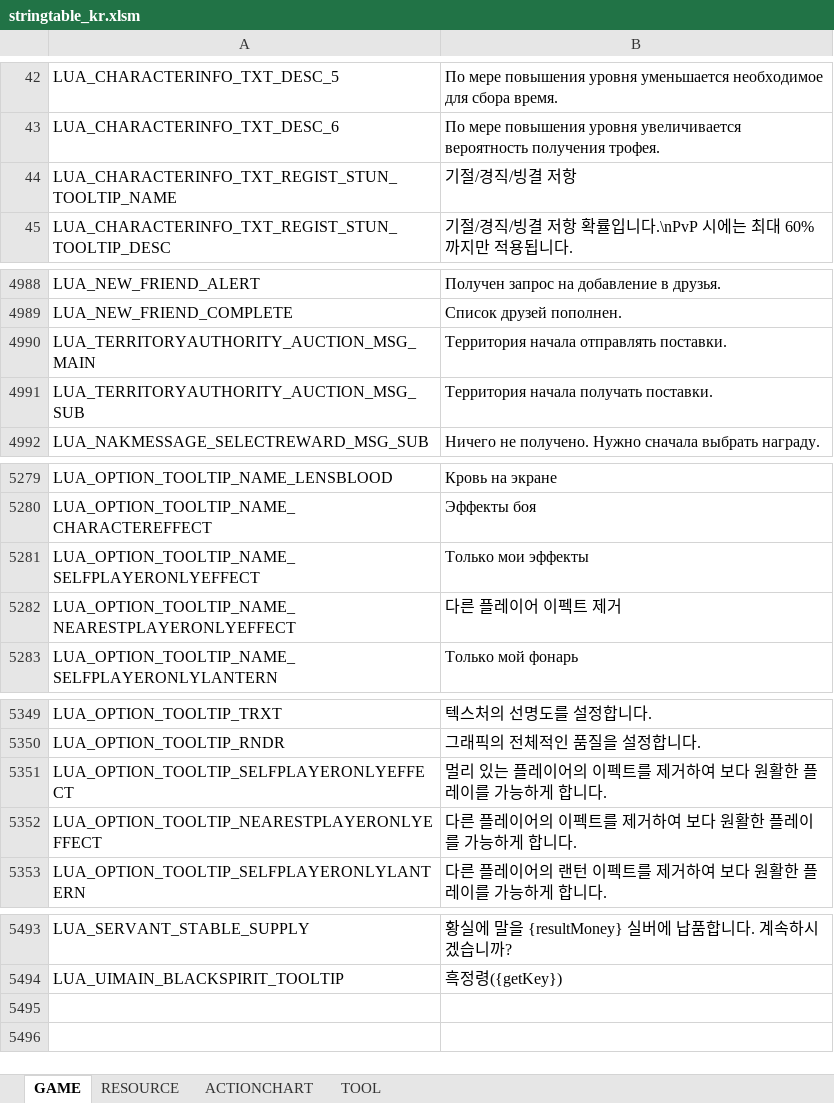
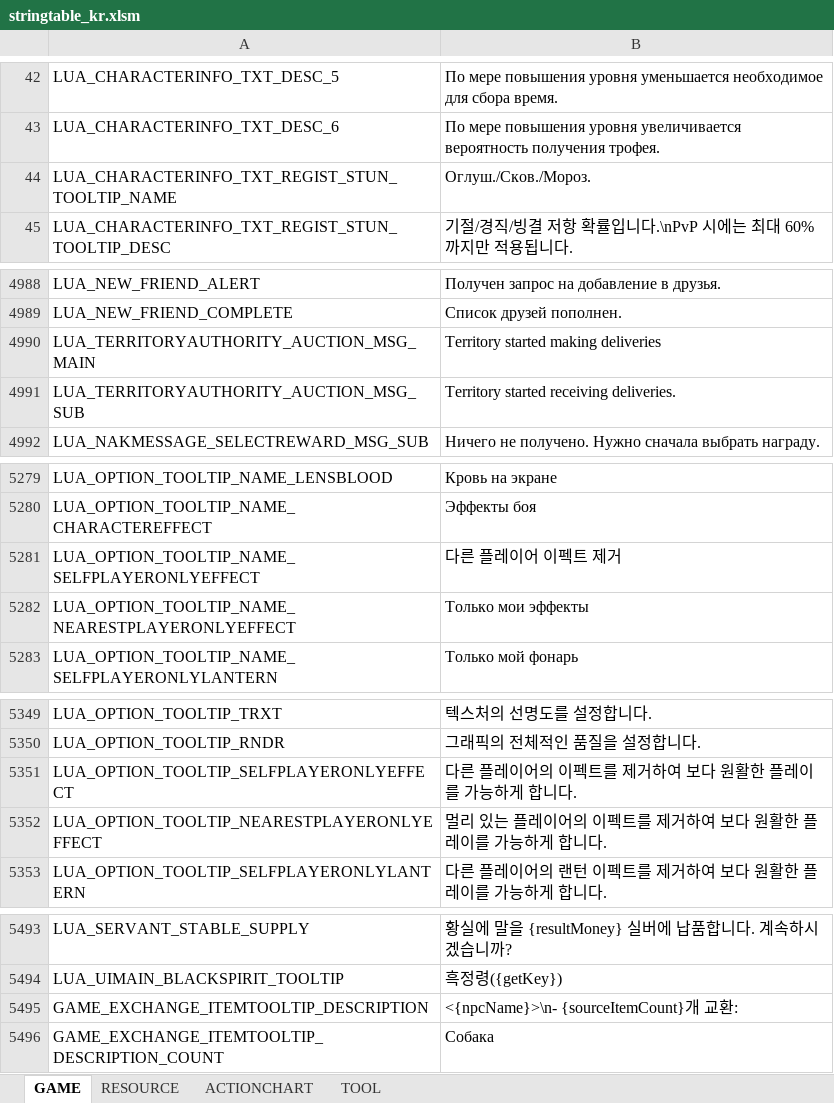
Before and after one commit to Lykii22/BDORUS, an Excel workbook: prestringtable/kr/stringtable_kr.xlsm, sheet GAME, drawn as a sheet; only a part is shown, gaps mark what is left out; values as stored, in another font and other column widths than the file's, no borders; the diff covers the shown part only; the diff names each change by its address in the sheet, - before the commit and + after, or states it on an @@ line.

```diff
--- a/prestringtable/kr/stringtable_kr.xlsm (sheet GAME)
+++ b/prestringtable/kr/stringtable_kr.xlsm (sheet GAME)
-B44: 기절/경직/빙결 저항
+B44: Оглуш./Сков./Мороз.
-B4990: Территория начала отправлять поставки.
+B4990: Territory started making deliveries
-B4991: Территория начала получать поставки.
+B4991: Territory started receiving deliveries.
-B5281: Только мои эффекты
+B5281: 다른 플레이어 이펙트 제거
-B5282: 다른 플레이어 이펙트 제거
+B5282: Только мои эффекты
-B5351: 멀리 있는 플레이어의 이펙트를 제거하여 보다 원활한 플레이를 가능하게 합니다.
+B5351: 다른 플레이어의 이펙트를 제거하여 보다 원활한 플레이를 가능하게 합니다.
-B5352: 다른 플레이어의 이펙트를 제거하여 보다 원활한 플레이를 가능하게 합니다.
+B5352: 멀리 있는 플레이어의 이펙트를 제거하여 보다 원활한 플레이를 가능하게 합니다.
+row 5495: GAME_EXCHANGE_ITEMTOOLTIP_DESCRIPTION | <{npcName}>\n- {sourceItemCount}개 교환:
+row 5496: GAME_EXCHANGE_ITEMTOOLTIP_DESCRIPTION_COUNT | Собака
```
Also changed, not shown: 5 edited cells elsewhere in this sheet, sheet RESOURCE, prestringtable/kr/stringtable_cutscene_kr.xlsm, prestringtable/kr/symbolnostringtable_kr.xlsm, 4 other files.
